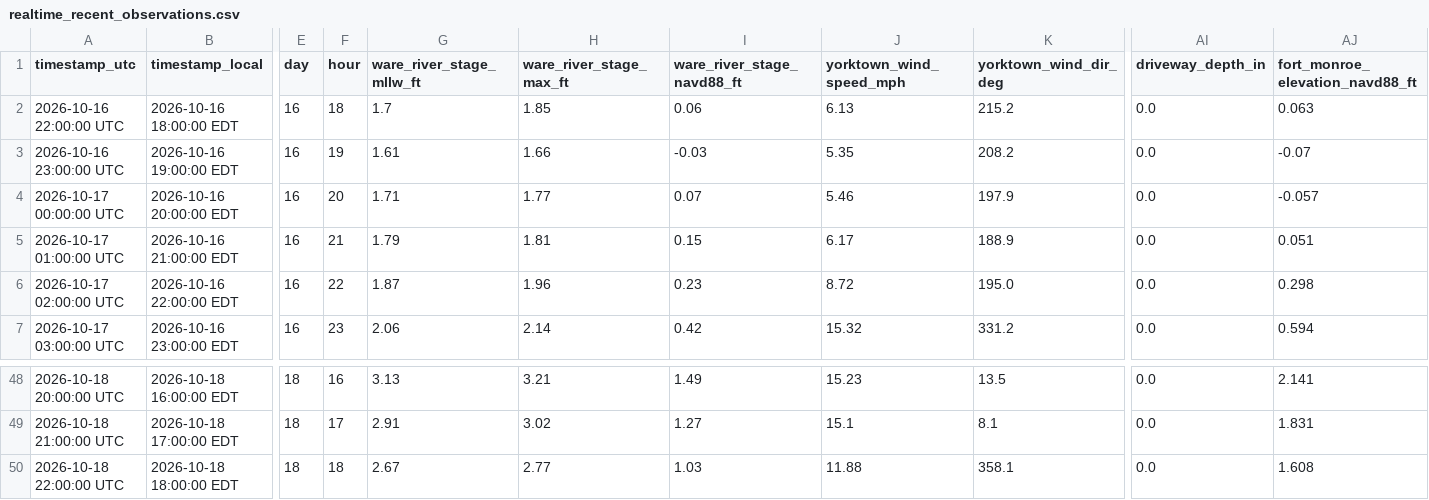
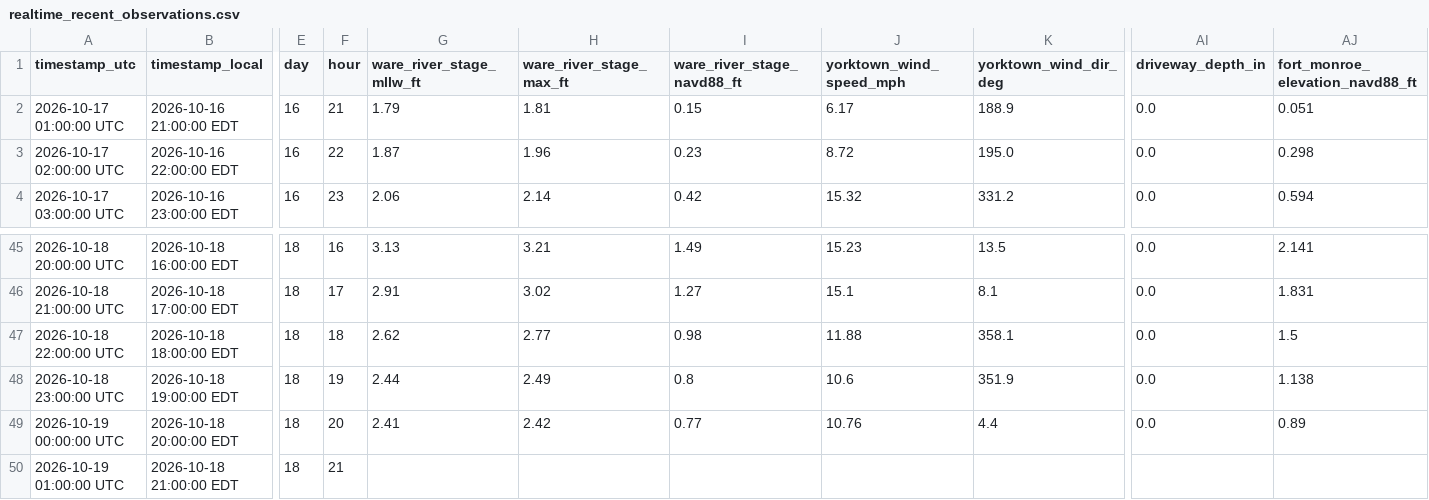
Before and after one commit to flatfoot584/mathews-flood-monitor, a CSV file: realtime_recent_observations.csv, drawn as a sheet; only a part is shown, gaps mark what is left out; removed rows and columns are numbered as before the commit, all else as after; rows hold the shown columns only; the diff names each change by its address in the sheet, - before the commit and + after, or states it on an @@ line.

```diff
--- a/realtime_recent_observations.csv
+++ b/realtime_recent_observations.csv
-row 2: 2026-10-16 22:00:00 UTC | 2026-10-16 18:00:00 EDT | 16 | 18 | 1.7 | 1.85 | 0.06 | 6.13 | 215.2 | 0.0 | 0.063
-row 3: 2026-10-16 23:00:00 UTC | 2026-10-16 19:00:00 EDT | 16 | 19 | 1.61 | 1.66 | -0.03 | 5.35 | 208.2 | 0.0 | -0.07
-row 4: 2026-10-17 00:00:00 UTC | 2026-10-16 20:00:00 EDT | 16 | 20 | 1.71 | 1.77 | 0.07 | 5.46 | 197.9 | 0.0 | -0.057
-G47 (ware_river_stage_mllw_ft): 2.67
+G47 (ware_river_stage_mllw_ft): 2.62
-I47 (ware_river_stage_navd88_ft): 1.03
+I47 (ware_river_stage_navd88_ft): 0.98
-AJ47 (fort_monroe_elevation_navd88_ft): 1.608
+AJ47 (fort_monroe_elevation_navd88_ft): 1.5
+row 48: 2026-10-18 23:00:00 UTC | 2026-10-18 19:00:00 EDT | 18 | 19 | 2.44 | 2.49 | 0.8 | 10.6 | 351.9 | 0.0 | 1.138
+row 49: 2026-10-19 00:00:00 UTC | 2026-10-18 20:00:00 EDT | 18 | 20 | 2.41 | 2.42 | 0.77 | 10.76 | 4.4 | 0.0 | 0.89
+row 50: 2026-10-19 01:00:00 UTC | 2026-10-18 21:00:00 EDT | 18 | 21
```
Also changed, not shown: forecast_48h.csv, issued_forecast_archive.csv, 11 other files.
